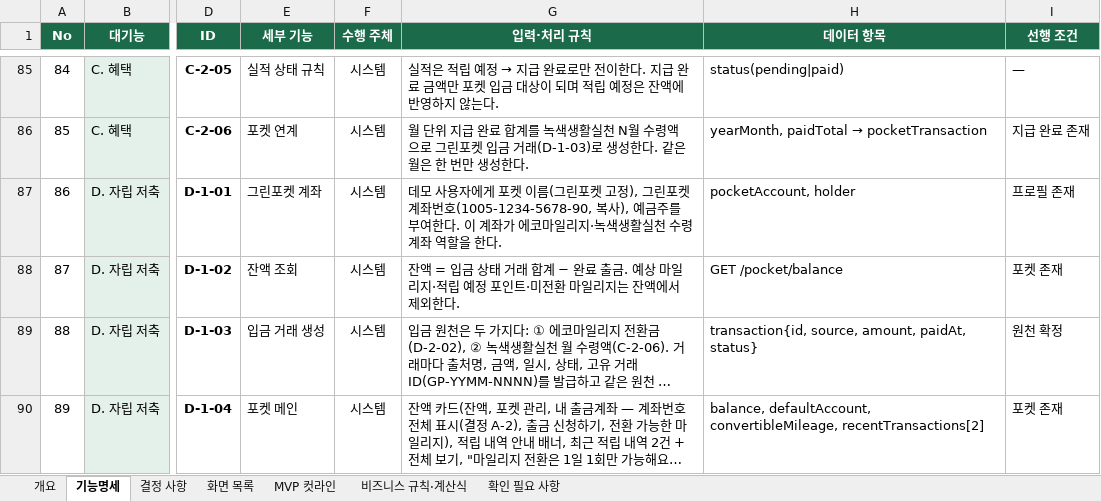
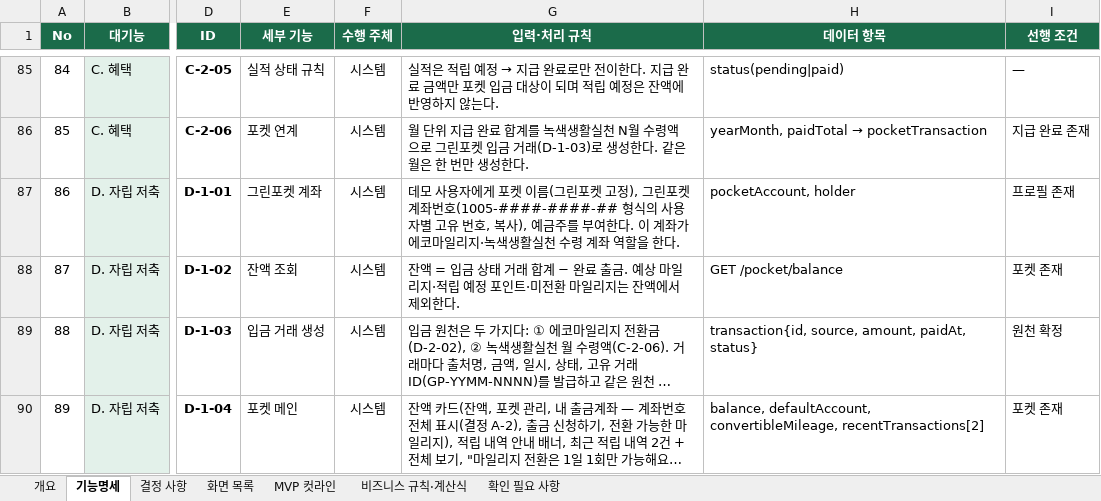
Before and after one commit to dont-worry-be-green/greenpocket, an Excel workbook: docs/feature-spec/기능명세서.xlsx, sheet 기능명세, drawn as a sheet; only a part is shown, gaps mark what is left out; long unchanged cells end in …; values as stored, in another font and other column widths than the file's, no borders; conditional formats not drawn; the diff names each change by its address in the sheet, - before the commit and + after, or states it on an @@ line.

Commit message:
docs: 그린포켓 계좌번호 발급 규칙 확정

```diff
--- a/docs/feature-spec/기능명세서.xlsx (sheet 기능명세)
+++ b/docs/feature-spec/기능명세서.xlsx (sheet 기능명세)
-G87 (입력·처리 규칙): …계좌번호(1005-1234-5678-90, 복사), 예…
+G87 (입력·처리 규칙): …계좌번호(1005-####-####-## 형식의 사용자별 고유 번호, 복사), 예…
```
Also changed, not shown: sheet 결정 사항, 3 other files.
